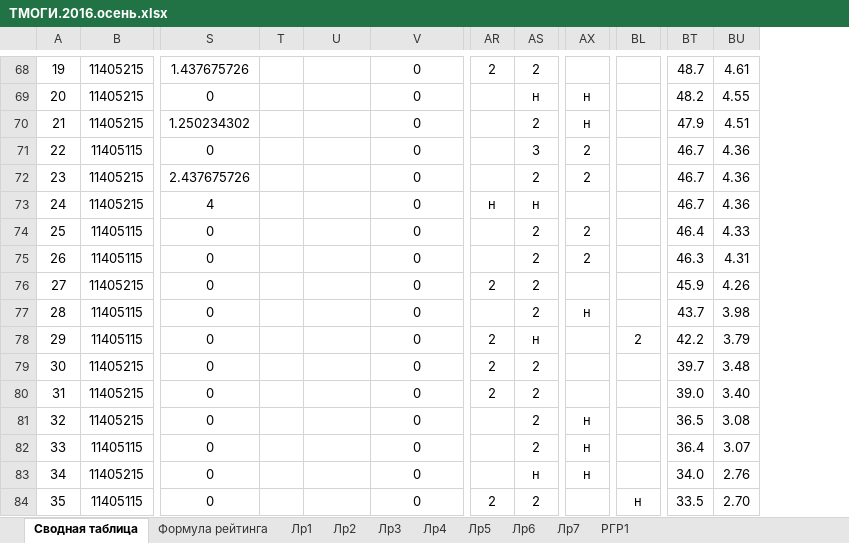
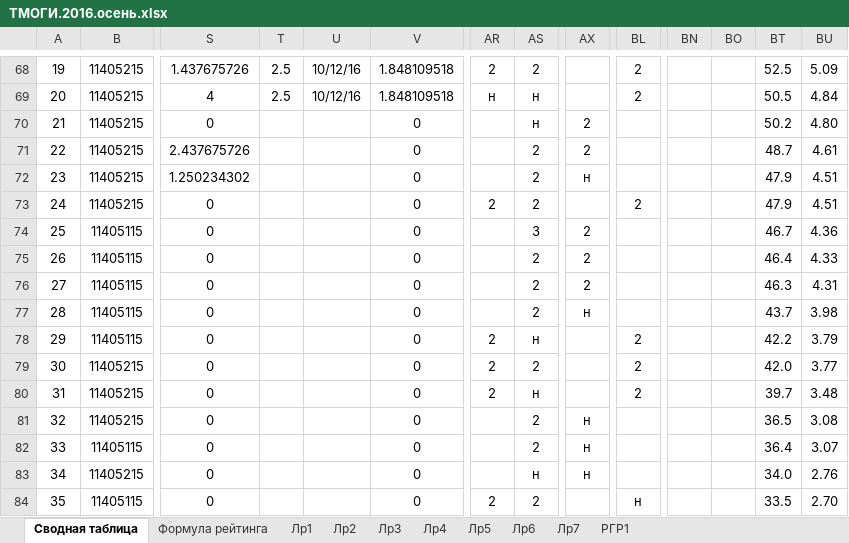
Before and after one commit to b490/rating, an Excel workbook: ТМОГИ.2016.осень.xlsx, sheet Сводная таблица, drawn as a sheet; only a part is shown, gaps mark what is left out; values as stored, in another font and other column widths than the file's, no borders; conditional formats not drawn; removed rows and columns are numbered as before the commit, all else as after; rows hold the shown columns only; the diff covers the shown part only; the diff names each change by its address in the sheet, - before the commit and + after, or states it on an @@ line.

```diff
--- a/ТМОГИ.2016.осень.xlsx (sheet Сводная таблица)
+++ b/ТМОГИ.2016.осень.xlsx (sheet Сводная таблица)
@@ column BN unhidden, empty @@
@@ column BO unhidden, empty @@
@@ column A renumbered between rows 53 and 87 @@
-T68: (empty)
+T68: 2.5
-U68: (empty)
+U68: 10/12/16
-V68: 0
+V68: 1.848109518
-BL68: (empty)
+BL68: 2
-BT68: 48.7
+BT68: 52.5
-BU68: 4.61
+BU68: 5.09
+row 69: 20 | 11405215 | 4 | 2.5 | 10/12/16 | 1.848109518 | н | н |  | 2 |  |  | 50.5 | 4.84
-AX70: н
+AX70: 2
-BT70: 48.2
+BT70: 50.2
-BU70: 4.55
+BU70: 4.80
+row 71: 22 | 11405215 | 2.437675726 |  |  | 0 |  | 2 | 2 |  |  |  | 48.7 | 4.61
+row 73: 24 | 11405215 | 0 |  |  | 0 | 2 | 2 |  | 2 |  |  | 47.9 | 4.51
-row 72: 23 | 11405215 | 2.437675726 |  |  | 0 |  | 2 | 2 |  | 46.7 | 4.36
-row 73: 24 | 11405215 | 4 |  |  | 0 | н | н |  |  | 46.7 | 4.36
-row 76: 27 | 11405215 | 0 |  |  | 0 | 2 | 2 |  |  | 45.9 | 4.26
+row 79: 30 | 11405215 | 0 |  |  | 0 | 2 | 2 |  | 2 |  |  | 42.0 | 3.77
-AS80: 2
+AS80: н
-BL80: (empty)
+BL80: 2
-row 80: 31 | 11405215 | 0 |  |  | 0 | 2 | 2 |  |  | 39.0 | 3.40
```
Also changed, not shown: 4 added rows, 4 removed rows and 69 edited cells elsewhere in this sheet.
